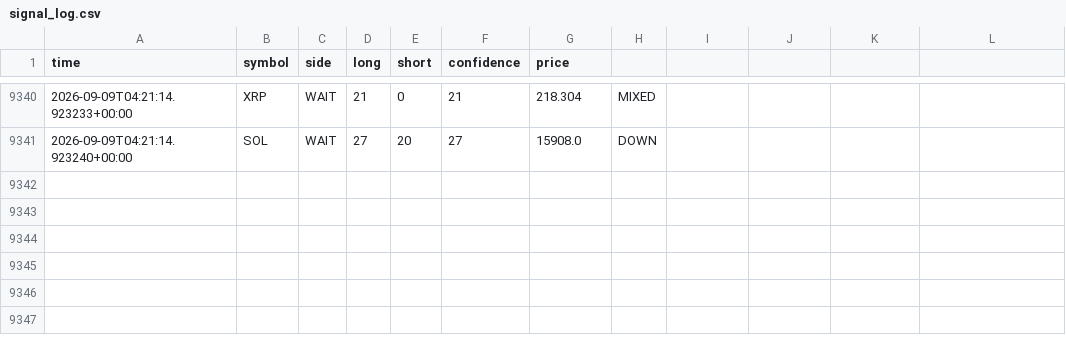
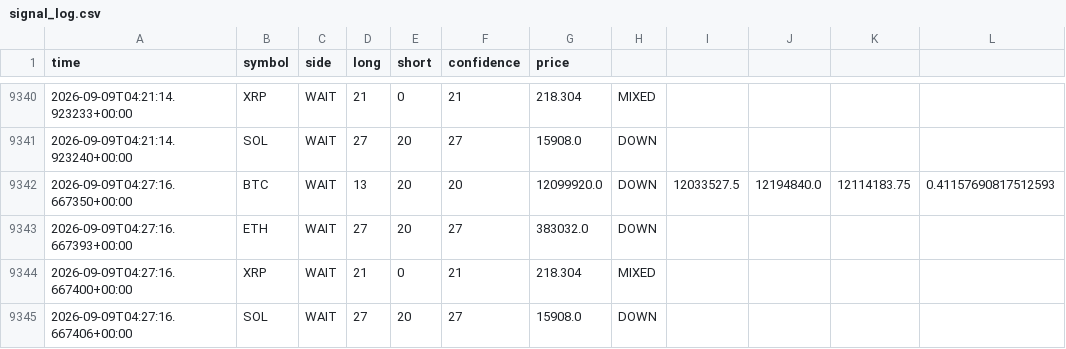
Before and after one commit to 9pf4trk4st-design/shinsum-arare-monitor, a CSV file: state/signal_log.csv, drawn as a sheet; only a part is shown, gaps mark what is left out; the diff names each change by its address in the sheet, - before the commit and + after, or states it on an @@ line.

```diff
--- a/state/signal_log.csv
+++ b/state/signal_log.csv
+row 9342: 2026-09-09T04:27:16.667350+00:00 | BTC | WAIT | 13 | 20 | 20 | 12099920.0 | DOWN | 12033527.5 | 12194840.0 | 12114183.75 | 0.41157690817512593
+row 9343: 2026-09-09T04:27:16.667393+00:00 | ETH | WAIT | 27 | 20 | 27 | 383032.0 | DOWN
+row 9344: 2026-09-09T04:27:16.667400+00:00 | XRP | WAIT | 21 | 0 | 21 | 218.304 | MIXED
+row 9345: 2026-09-09T04:27:16.667406+00:00 | SOL | WAIT | 27 | 20 | 27 | 15908.0 | DOWN
```
